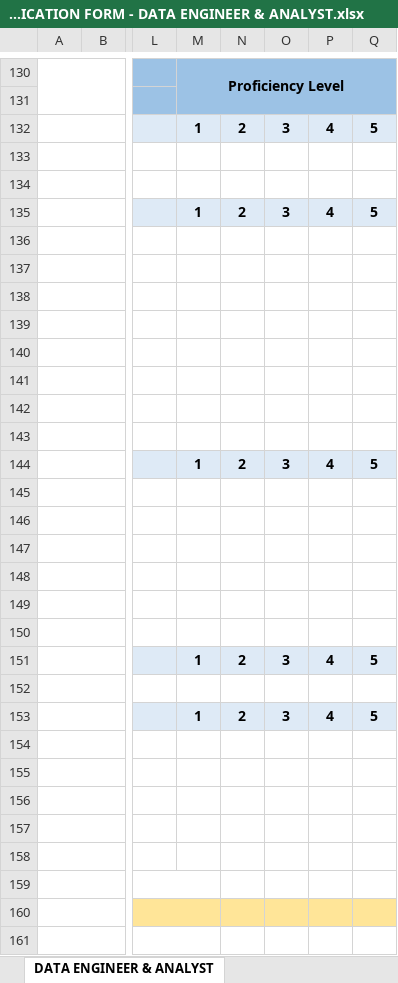
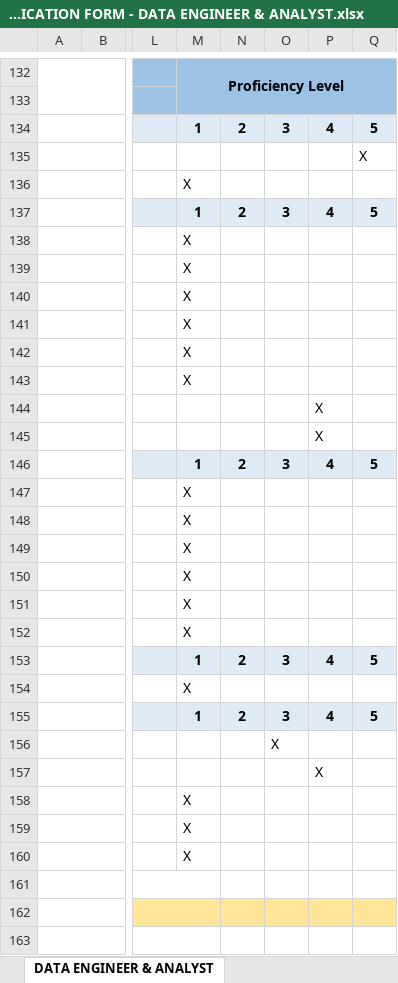
Before and after one commit to jotowibowo/pakcat, an Excel workbook: APPLICATION FORM - DATA ENGINEER & ANALYST.xlsx, sheet DATA ENGINEER & ANALYST, drawn as a sheet; only a part is shown, gaps mark what is left out; values as stored, in another font and other column widths than the file's, no borders; charts and pictures not drawn; addresses are those after the commit; the diff covers the shown part only; the diff names each change by its address in the sheet, - before the commit and + after, or states it on an @@ line.

```diff
--- a/APPLICATION FORM - DATA ENGINEER & ANALYST.xlsx (sheet DATA ENGINEER & ANALYST)
+++ b/APPLICATION FORM - DATA ENGINEER & ANALYST.xlsx (sheet DATA ENGINEER & ANALYST)
-Q135: (empty)
+Q135: X
-M136: (empty)
+M136: X
-M138:M143: (empty)
+M138:M143: X
-P144:P145: (empty)
+P144:P145: X
-M147:M152: (empty)
+M147:M152: X
-M154: (empty)
+M154: X
-O156: (empty)
+O156: X
-P157: (empty)
+P157: X
-M158:M160: (empty)
+M158:M160: X
```
Also changed, not shown: 10 added rows, 8 removed rows, 77 edited cells and merged cells elsewhere in this sheet, charts or pictures.
